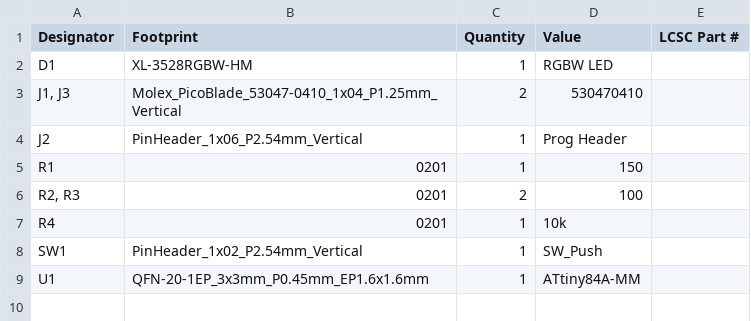
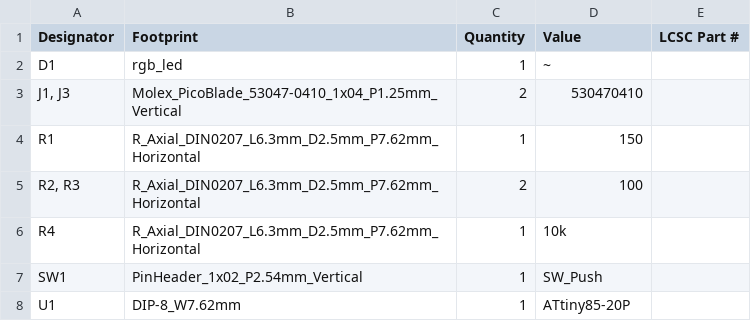
Before and after one commit to cookiemonsternz/StageKit, a CSV file: RGBW Par/production/bom.csv, drawn as a sheet.

```diff
--- a/RGBW Par/production/bom.csv
+++ b/RGBW Par/production/bom.csv
@@ -1,9 +1,8 @@
 Designator,Footprint,Quantity,Value,LCSC Part #
-D1,XL-3528RGBW-HM,1,RGBW LED,
+D1,rgb_led,1,~,
 "J1, J3",Molex_PicoBlade_53047-0410_1x04_P1.25mm_Vertical,2,530470410,
-J2,PinHeader_1x06_P2.54mm_Vertical,1,Prog Header,
-R1,0201,1,150,
-"R2, R3",0201,2,100,
-R4,0201,1,10k,
+R1,R_Axial_DIN0207_L6.3mm_D2.5mm_P7.62mm_Horizontal,1,150,
+"R2, R3",R_Axial_DIN0207_L6.3mm_D2.5mm_P7.62mm_Horizontal,2,100,
+R4,R_Axial_DIN0207_L6.3mm_D2.5mm_P7.62mm_Horizontal,1,10k,
 SW1,PinHeader_1x02_P2.54mm_Vertical,1,SW_Push,
-U1,QFN-20-1EP_3x3mm_P0.45mm_EP1.6x1.6mm,1,ATtiny84A-MM,
+U1,DIP-8_W7.62mm,1,ATtiny85-20P,
```
Also changed, not shown: 30 other files.
